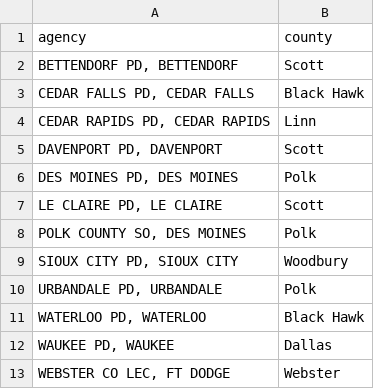
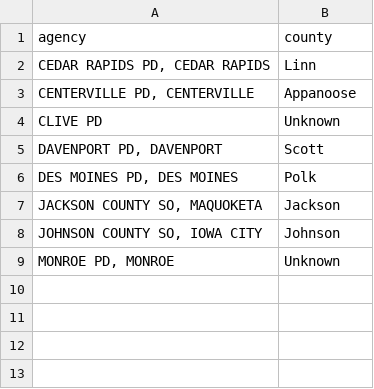
Before and after one commit to MackenzieJEvans/Missing_Person-s_Data, a CSV file: agency_county_map_ia.csv, drawn as a sheet.

```diff
--- a/agency_county_map_ia.csv
+++ b/agency_county_map_ia.csv
@@ -1,13 +1,9 @@
 agency,county
-"BETTENDORF PD, BETTENDORF",Scott
-"CEDAR FALLS PD, CEDAR FALLS",Black Hawk
 "CEDAR RAPIDS PD, CEDAR RAPIDS",Linn
+"CENTERVILLE PD, CENTERVILLE",Appanoose
+CLIVE PD,Unknown
 "DAVENPORT PD, DAVENPORT",Scott
 "DES MOINES PD, DES MOINES",Polk
-"LE CLAIRE PD, LE CLAIRE",Scott
-"POLK COUNTY SO, DES MOINES",Polk
-"SIOUX CITY PD, SIOUX CITY",Woodbury
-"URBANDALE PD, URBANDALE",Polk
-"WATERLOO PD, WATERLOO",Black Hawk
-"WAUKEE PD, WAUKEE",Dallas
-"WEBSTER CO LEC, FT DODGE",Webster
+"JACKSON COUNTY SO, MAQUOKETA",Jackson
+"JOHNSON COUNTY SO, IOWA CITY",Johnson
+"MONROE PD, MONROE",Unknown
```
Also changed, not shown: 19 other files.
